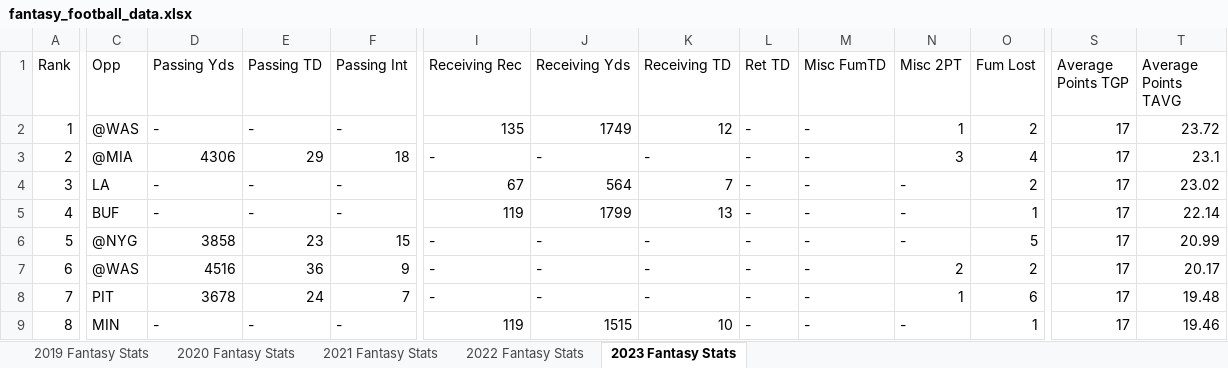
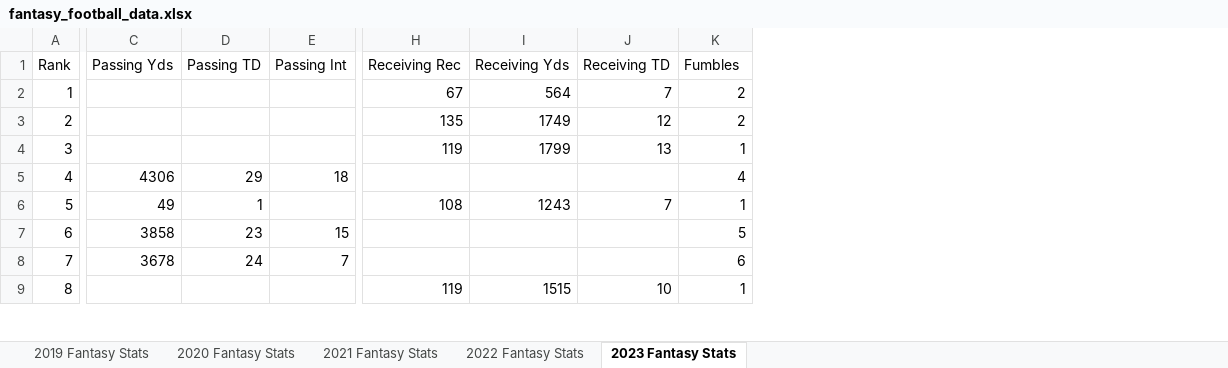
Before and after one commit to AnishS04/fantasy-football-project, an Excel workbook: fantasy_football_data.xlsx, sheet 2023 Fantasy Stats, drawn as a sheet; only a part is shown, gaps mark what is left out; values as stored, in another font and other column widths than the file's, no cell formats; table styles not drawn; removed rows and columns are numbered as before the commit, all else as after; rows hold the shown columns only; the diff covers the shown part only; the diff names each change by its address in the sheet, - before the commit and + after, or states it on an @@ line.

Commit message:
Changed, deleted, and inserted new columns and edited empty data

```diff
--- a/fantasy_football_data.xlsx (sheet 2023 Fantasy Stats)
+++ b/fantasy_football_data.xlsx (sheet 2023 Fantasy Stats)
-column C (Opp), rows 2-3: @WAS | @MIA; row 6: @NYG; rows 8-9: PIT | MIN
-column L (Ret TD), rows 2-3: - | -; row 6: -; rows 8-9: - | -
-column M (Misc FumTD), rows 2-3: - | -; row 6: -; rows 8-9: - | -
-column N (Misc 2PT), rows 2-3: 1 | 3; row 6: -; rows 8-9: 1 | -
-column S (Average Points TGP), rows 2-3: 17 | 17; row 6: 17; rows 8-9: 17 | 17
-column T (Average Points TAVG), rows 2-3: 23.72 | 23.1; row 6: 20.99; rows 8-9: 19.48 | 19.46
-K1: Fum Lost
+K1: Fumbles
+row 2: 1 |  |  |  | 67 | 564 | 7 | 2
-A3 (Rank): 1
+A3 (Rank): 2
-C3 (Passing Yds): -
+C3 (Passing Yds): (empty)
-D3 (Passing TD): -
+D3 (Passing TD): (empty)
-E3 (Passing Int): -
+E3 (Passing Int): (empty)
+row 4: 3 |  |  |  | 119 | 1799 | 13 | 1
-A5 (Rank): 2
+A5 (Rank): 4
-H5 (Receiving Rec): -
+H5 (Receiving Rec): (empty)
-I5 (Receiving Yds): -
+I5 (Receiving Yds): (empty)
-J5 (Receiving TD): -
+J5 (Receiving TD): (empty)
-row 4: 3 | LA | - | - | - | 67 | 564 | 7 | - | - | - | 2 | 17 | 23.02
-row 5: 4 | BUF | - | - | - | 119 | 1799 | 13 | - | - | - | 1 | 17 | 22.14
+row 6: 5 | 49 | 1 |  | 108 | 1243 | 7 | 1
-A7 (Rank): 5
+A7 (Rank): 6
-H7 (Receiving Rec): -
+H7 (Receiving Rec): (empty)
-I7 (Receiving Yds): -
+I7 (Receiving Yds): (empty)
-J7 (Receiving TD): -
+J7 (Receiving TD): (empty)
-row 7: 6 | @WAS | 4516 | 36 | 9 | - | - | - | - | - | 2 | 2 | 17 | 20.17
-H8 (Receiving Rec): -
+H8 (Receiving Rec): (empty)
-I8 (Receiving Yds): -
+I8 (Receiving Yds): (empty)
-J8 (Receiving TD): -
+J8 (Receiving TD): (empty)
-C9 (Passing Yds): -
+C9 (Passing Yds): (empty)
-D9 (Passing TD): -
+D9 (Passing TD): (empty)
-E9 (Passing Int): -
+E9 (Passing Int): (empty)
```
Also changed, not shown: 5 added rows, 5 removed rows and 63 edited cells elsewhere in this sheet, sheet 2020 Fantasy Stats, sheet 2019 Fantasy Stats, sheet 2021 Fantasy Stats, sheet 2022 Fantasy Stats, cell formats, 1 other file.
